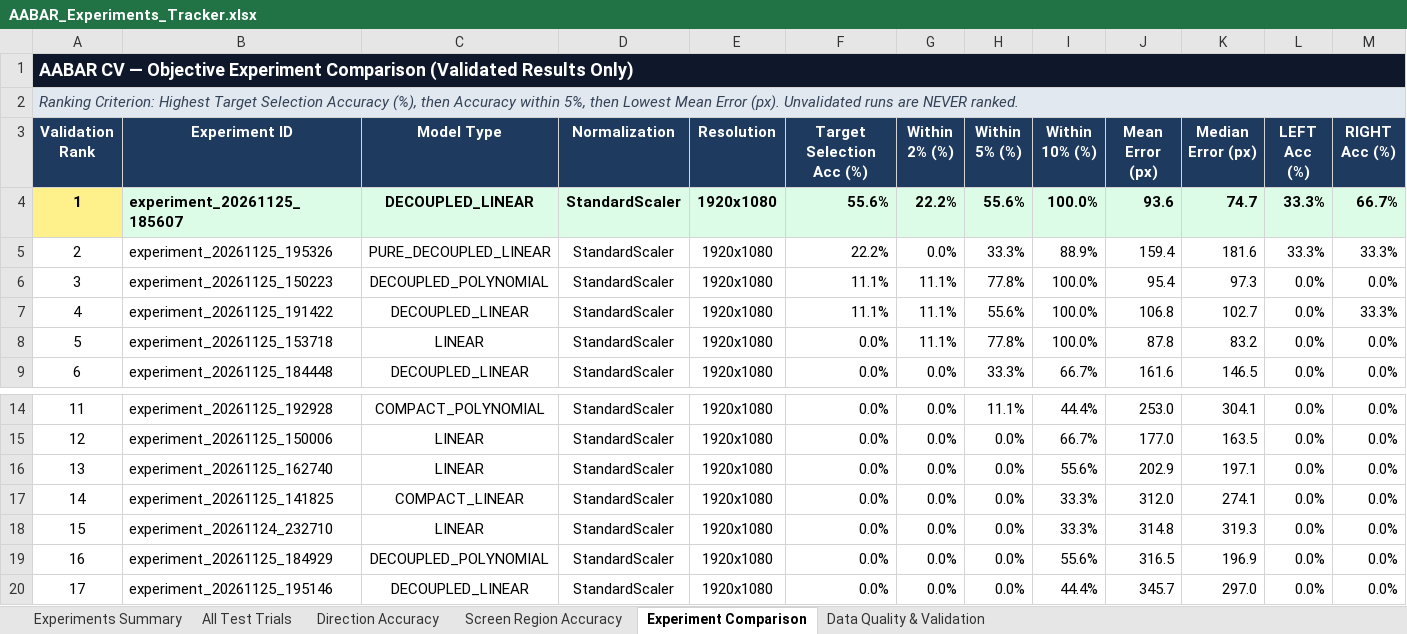
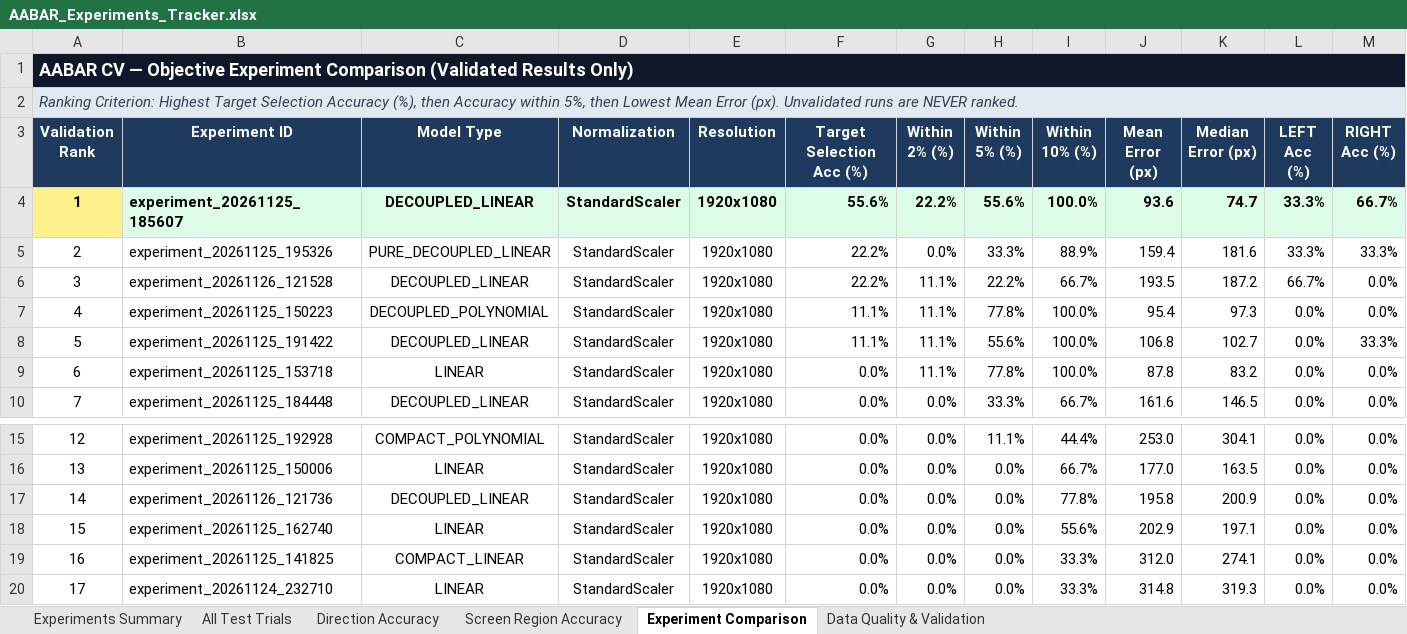
Before and after one commit to omaryvsser/ABBAR_CV_SERVICE, an Excel workbook: data/experiments/AABAR_Experiments_Tracker.xlsx, sheet Experiment Comparison, drawn as a sheet; only a part is shown, gaps mark what is left out; the shorter side is filled out with more unchanged rows; values as stored, in another font and other column widths than the file's, no borders; conditional formats not drawn; addresses are those after the commit; rows hold the shown columns only; the diff names each change by its address in the sheet, - before the commit and + after, or states it on an @@ line.

```diff
--- a/data/experiments/AABAR_Experiments_Tracker.xlsx (sheet Experiment Comparison)
+++ b/data/experiments/AABAR_Experiments_Tracker.xlsx (sheet Experiment Comparison)
+row 6: 3 | experiment_20261126_121528 | DECOUPLED_LINEAR | StandardScaler | 1920x1080 | 22.2% | 11.1% | 22.2% | 66.7% | 193.5 | 187.2 | 66.7% | 0.0%
@@ column A (Validation Rank) renumbered between rows 7 and 23 @@
+row 17: 14 | experiment_20261126_121736 | DECOUPLED_LINEAR | StandardScaler | 1920x1080 | 0.0% | 0.0% | 0.0% | 77.8% | 195.8 | 200.9 | 0.0% | 0.0%
```
Also changed, not shown: sheet All Test Trials, sheet Screen Region Accuracy, sheet Direction Accuracy, sheet Experiments Summary, sheet Data Quality & Validation, charts or pictures, 29 other files.
